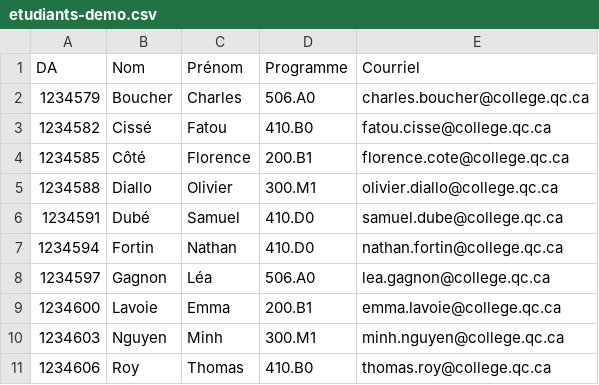
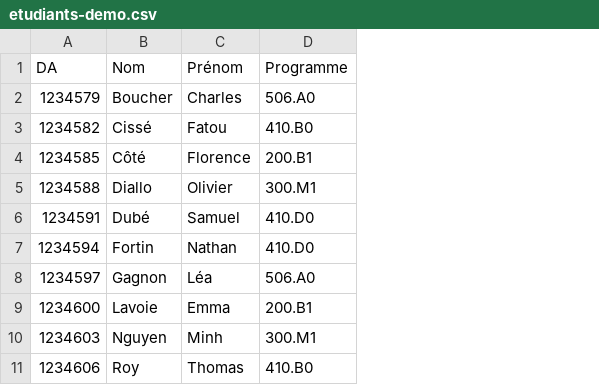
Before and after one commit to bedardg71-codexnumeris/Monitorage_v6, a CSV file: materiel-demo/etudiants-demo.csv, drawn as a sheet; the diff names each change by its address in the sheet, - before the commit and + after, or states it on an @@ line.

```diff
--- a/materiel-demo/etudiants-demo.csv
+++ b/materiel-demo/etudiants-demo.csv
-column E (Courriel), rows 2-11: charles.boucher@college.qc.ca | fatou.cisse@college.qc.ca | florence.cote@college.qc.ca | olivier.diallo@college.qc.ca | samuel.dube@college.qc.ca | nathan.fortin@college.qc.ca | lea.gagnon@college.qc.ca | emma.lavoie@college.qc.ca | minh.nguyen@college.qc.ca | thomas.roy@college.qc.ca
```
Also changed, not shown: 1 other file.
